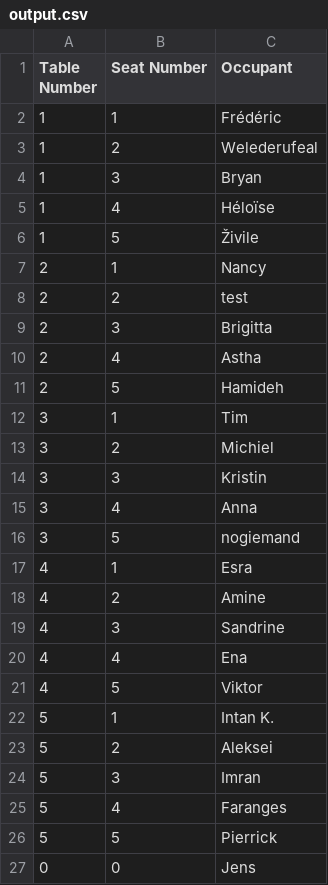
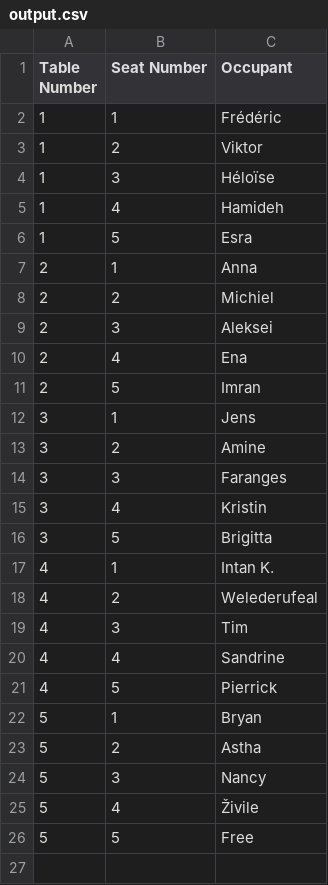
Before and after one commit to BogJ674/challenge-openspace-classifier, a CSV file: output.csv, drawn as a sheet.

```diff
--- a/output.csv
+++ b/output.csv
@@ -2,26 +2,25 @@ Table Number,Seat Number,Occupant
 1,1,Frédéric
-1,2,Welederufeal
-1,3,Bryan
-1,4,Héloïse
-1,5,Živile
-2,1,Nancy
-2,2,test
-2,3,Brigitta
-2,4,Astha
-2,5,Hamideh
-3,1,Tim
-3,2,Michiel
-3,3,Kristin
-3,4,Anna
-3,5,nogiemand
-4,1,Esra
-4,2,Amine
-4,3,Sandrine
-4,4,Ena
-4,5,Viktor
-5,1,Intan K.
-5,2,Aleksei
-5,3,Imran
-5,4,Faranges
-5,5,Pierrick
-0,0,Jens
+1,2,Viktor
+1,3,Héloïse
+1,4,Hamideh
+1,5,Esra
+2,1,Anna
+2,2,Michiel
+2,3,Aleksei
+2,4,Ena
+2,5,Imran
+3,1,Jens
+3,2,Amine
+3,3,Faranges
+3,4,Kristin
+3,5,Brigitta
+4,1,Intan K.
+4,2,Welederufeal
+4,3,Tim
+4,4,Sandrine
+4,5,Pierrick
+5,1,Bryan
+5,2,Astha
+5,3,Nancy
+5,4,Živile
+5,5,Free
```
Also changed, not shown: 3 other files.
